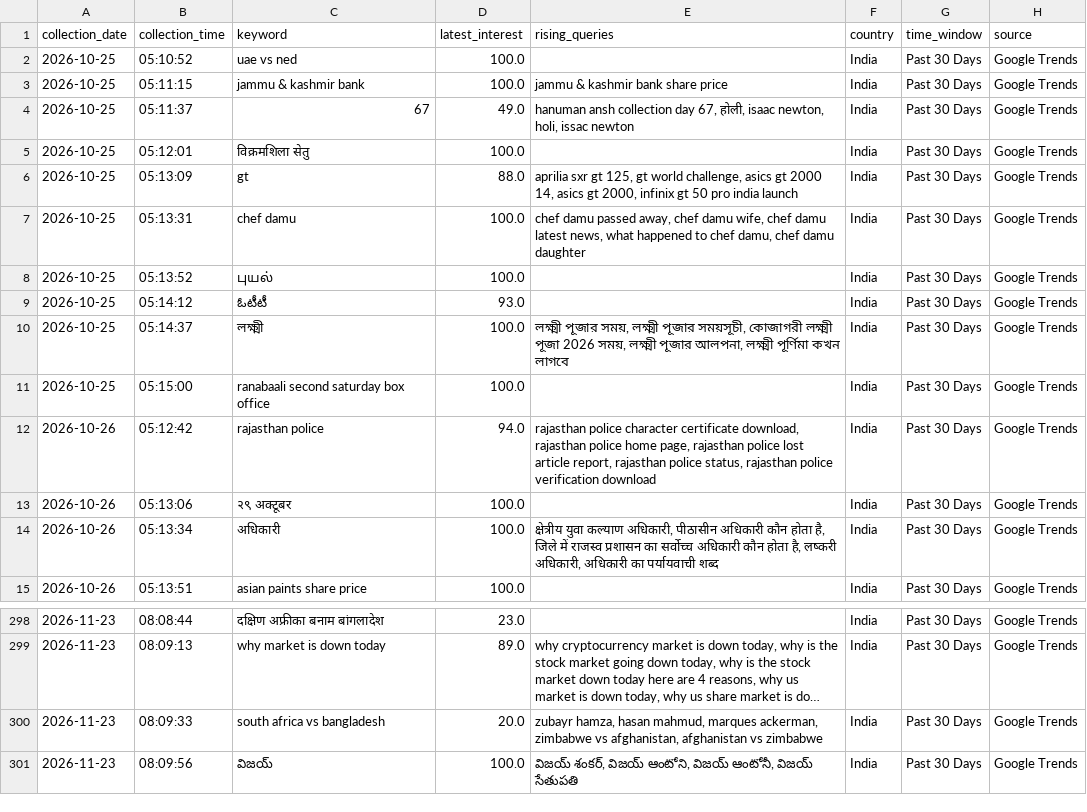
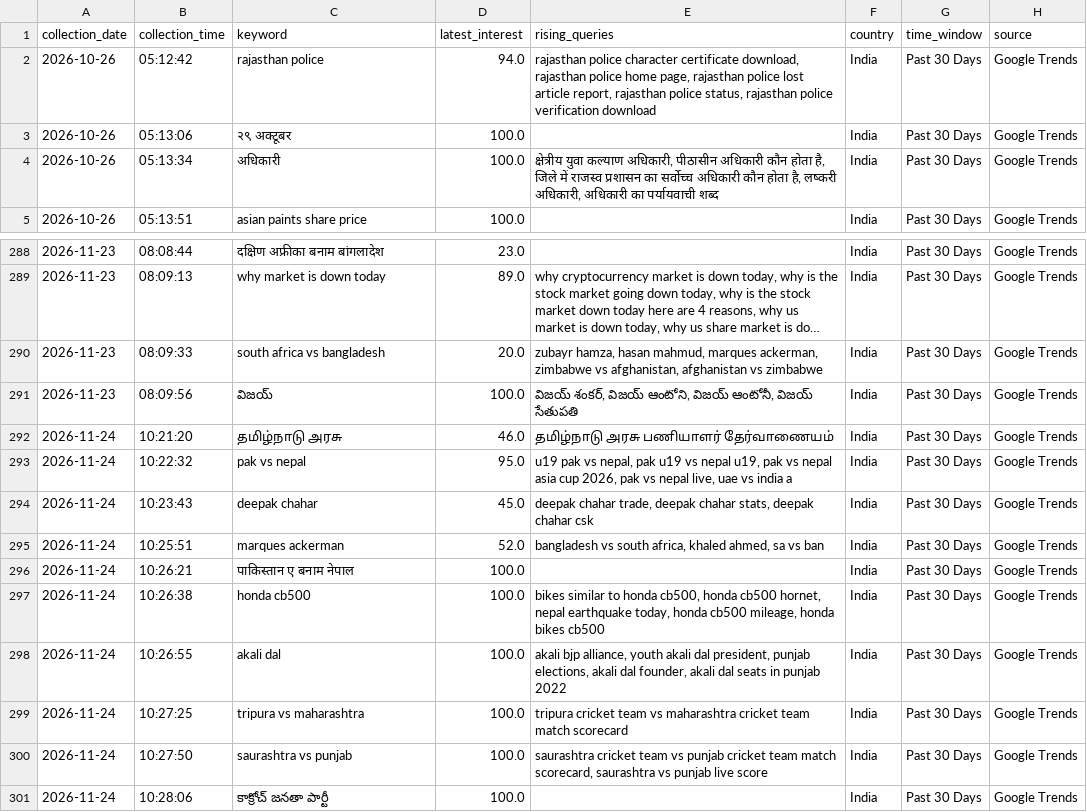
Before and after one commit to ank17a-5/India-Trend-Radar, a CSV file: data/raw/google_trends.csv, drawn as a sheet; only a part is shown, gaps mark what is left out; long unchanged cells end in ….

```diff
--- a/data/raw/google_trends.csv
+++ b/data/raw/google_trends.csv
@@ -1,12 +1,2 @@
 collection_date,collection_time,keyword,latest_interest,rising_queries,country,time_window,source
-2026-10-25,05:10:52,uae vs ned,100.0,,India,Past 30 Days,Google Trends
-2026-10-25,05:11:15,jammu & kashmir bank,100.0,jammu & kashmir bank share price,India,Past 30 Days,Google Trends
-2026-10-25,05:11:37,67,49.0,"hanuman ansh collection day 67, होली, isaac newton, holi, issac newton",India,Past 30 Days,Google Trends
-2026-10-25,05:12:01,विक्रमशिला सेतु,100.0,,India,Past 30 Days,Google Trends
-2026-10-25,05:13:09,gt,88.0,"aprilia sxr gt 125, gt world challenge, asics gt 2000 14, asics gt 2000, infinix gt 50 pro india launch",India,Past 30 Days,Google Trends
-2026-10-25,05:13:31,chef damu,100.0,"chef damu passed away, chef damu wife, chef damu latest news, what happened to chef damu, chef damu daughter",India,Past 30 Days,Google Trends
-2026-10-25,05:13:52,புயல்,100.0,,India,Past 30 Days,Google Trends
-2026-10-25,05:14:12,ఓటీటీ,93.0,,India,Past 30 Days,Google Trends
-2026-10-25,05:14:37,লক্ষ্মী,100.0,"লক্ষ্মী পূজার সময়, লক্ষ্মী পূজার সময়সূচী, কোজাগরী লক্ষ্মী পূজা 2026 সময়, লক্ষ্মী পূজার আলপনা, লক্ষ্মী পূর্ণিমা কখন লাগবে",India,Past 30 Days,Google Trends
-2026-10-25,05:15:00,ranabaali second saturday box office,100.0,,India,Past 30 Days,Google Trends
 2026-10-26,05:12:42,rajasthan police,94.0,"rajasthan police character certificate download, rajasthan police home page, rajasthan police lost article report, rajasthan police status, rajasthan police verification download",India,Past 30 Days,Google Trends
@@ -301 +291,11 @@ collection_date,collection_time,keyword,latest_interest,rising_queries,country,t
 2026-11-23,08:09:56,విజయ్,100.0,"విజయ్ శంకర్, విజయ్ ఆంటోని, విజయ్ ఆంటోనీ, విజయ్ సేతుపతి",India,Past 30 Days,Google Trends
+2026-11-24,10:21:20,தமிழ்நாடு அரசு,46.0,தமிழ்நாடு அரசு பணியாளர் தேர்வாணையம்,India,Past 30 Days,Google Trends
+2026-11-24,10:22:32,pak vs nepal,95.0,"u19 pak vs nepal, pak u19 vs nepal u19, pak vs nepal asia cup 2026, pak vs nepal live, uae vs india a",India,Past 30 Days,Google Trends
+2026-11-24,10:23:43,deepak chahar,45.0,"deepak chahar trade, deepak chahar stats, deepak chahar csk",India,Past 30 Days,Google Trends
+2026-11-24,10:25:51,marques ackerman,52.0,"bangladesh vs south africa, khaled ahmed, sa vs ban",India,Past 30 Days,Google Trends
+2026-11-24,10:26:21,पाकिस्तान ए बनाम नेपाल,100.0,,India,Past 30 Days,Google Trends
+2026-11-24,10:26:38,honda cb500,100.0,"bikes similar to honda cb500, honda cb500 hornet, nepal earthquake today, honda cb500 mileage, honda bikes cb500",India,Past 30 Days,Google Trends
+2026-11-24,10:26:55,akali dal,100.0,"akali bjp alliance, youth akali dal president, punjab elections, akali dal founder, akali dal seats in punjab 2022",India,Past 30 Days,Google Trends
+2026-11-24,10:27:25,tripura vs maharashtra,100.0,tripura cricket team vs maharashtra cricket team match scorecard,India,Past 30 Days,Google Trends
+2026-11-24,10:27:50,saurashtra vs punjab,100.0,"saurashtra cricket team vs punjab cricket team match scorecard, saurashtra vs punjab live score",India,Past 30 Days,Google Trends
+2026-11-24,10:28:06,కాక్రోచ్ జనతా పార్టీ,100.0,,India,Past 30 Days,Google Trends
```
Also changed, not shown: data/cleaned/google_trends_clean.csv, data/predictions/prophet_predictions.csv, 16 other files.
